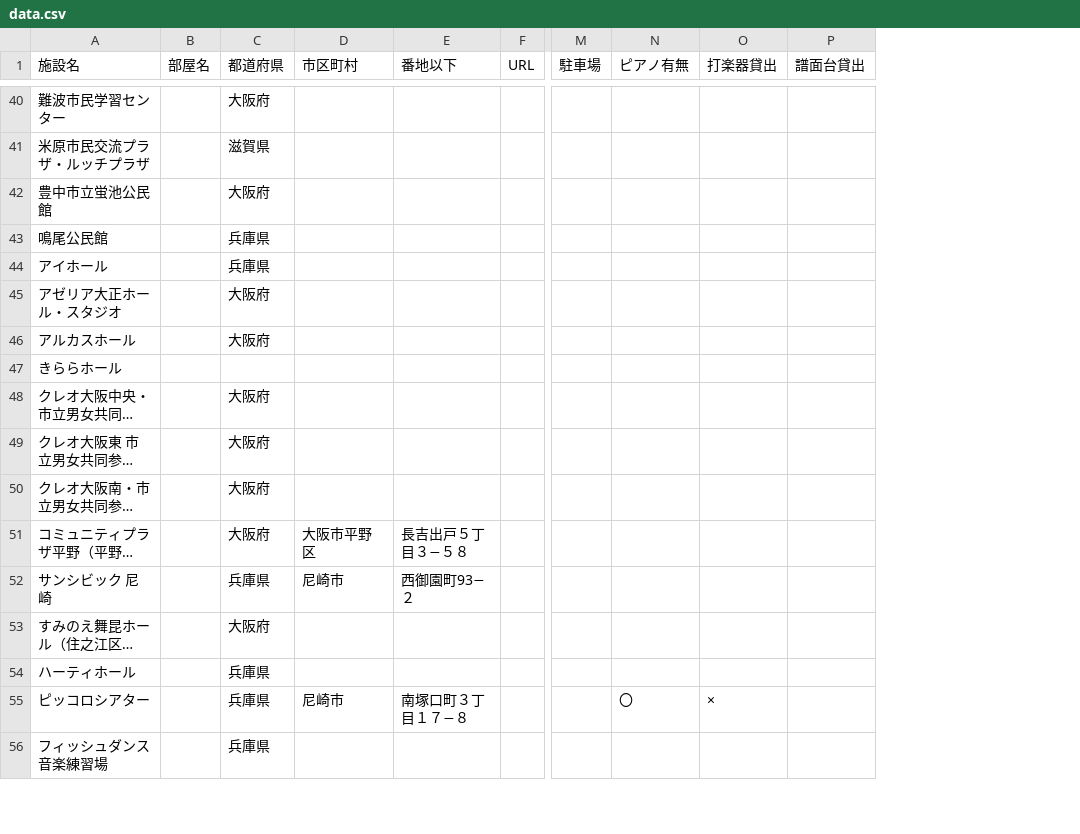
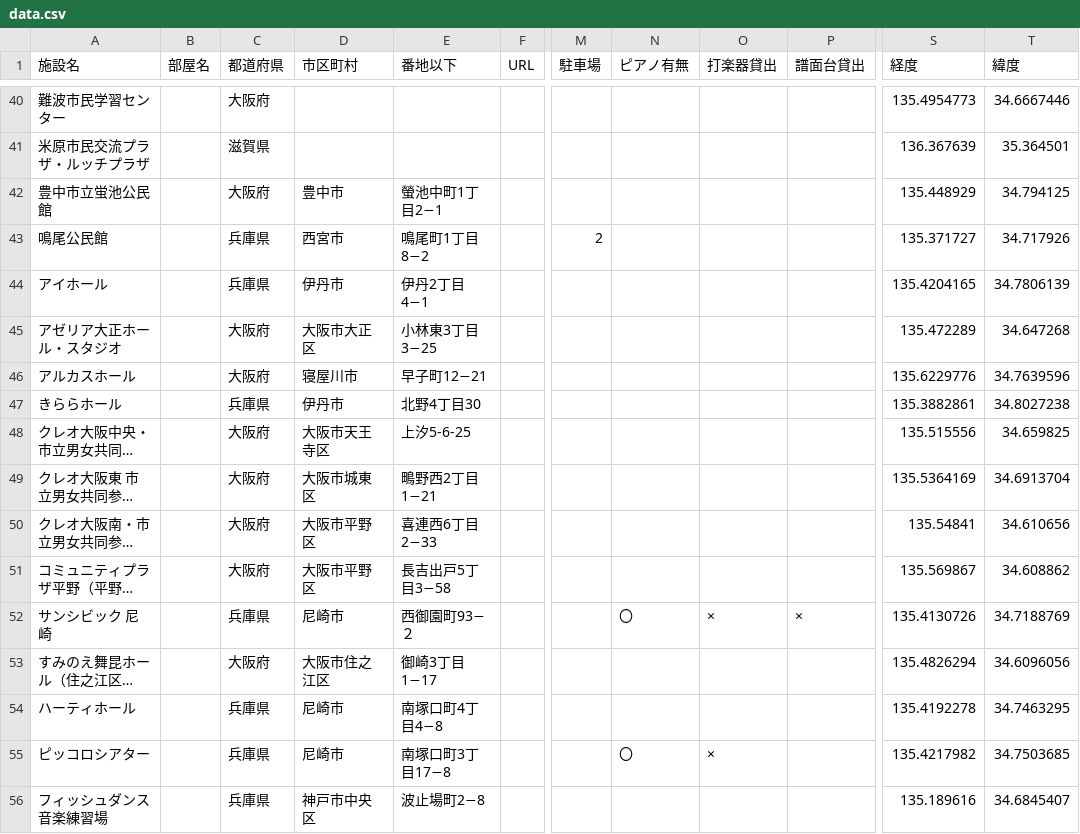
Before and after one commit to yamauchist/test, a CSV file: docs/data.csv, drawn as a sheet; only a part is shown, gaps mark what is left out; long unchanged cells end in …; the diff covers the shown part only; the diff names each change by its address in the sheet, - before the commit and + after, or states it on an @@ line.

```diff
--- a/docs/data.csv
+++ b/docs/data.csv
+column S (経度), rows 40-56: 135.4954773 | 136.367639 | 135.448929 | 135.371727 | 135.4204165 | 135.472289 | 135.6229776 | 135.3882861 | 135.515556 | 135.5364169 | 135.54841 | 135.569867 | 135.4130726 | 135.4826294 | 135.4192278 | 135.4217982 | 135.189616
+column T (緯度), rows 40-56: 34.6667446 | 35.364501 | 34.794125 | 34.717926 | 34.7806139 | 34.647268 | 34.7639596 | 34.8027238 | 34.659825 | 34.6913704 | 34.610656 | 34.608862 | 34.7188769 | 34.6096056 | 34.7463295 | 34.7503685 | 34.6845407
-D42 (市区町村): (empty)
+D42 (市区町村): 豊中市
-E42 (番地以下): (empty)
+E42 (番地以下): 螢池中町1丁目2−1
-D43 (市区町村): (empty)
+D43 (市区町村): 西宮市
-E43 (番地以下): (empty)
+E43 (番地以下): 鳴尾町1丁目8−2
-M43 (駐車場): (empty)
+M43 (駐車場): 2
-D44 (市区町村): (empty)
+D44 (市区町村): 伊丹市
-E44 (番地以下): (empty)
+E44 (番地以下): 伊丹2丁目4−1
-D45 (市区町村): (empty)
+D45 (市区町村): 大阪市大正区
-E45 (番地以下): (empty)
+E45 (番地以下): 小林東3丁目3−25
-D46 (市区町村): (empty)
+D46 (市区町村): 寝屋川市
-E46 (番地以下): (empty)
+E46 (番地以下): 早子町12−21
-C47 (都道府県): (empty)
+C47 (都道府県): 兵庫県
-D47 (市区町村): (empty)
+D47 (市区町村): 伊丹市
-E47 (番地以下): (empty)
+E47 (番地以下): 北野4丁目30
-D48 (市区町村): (empty)
+D48 (市区町村): 大阪市天王寺区
-E48 (番地以下): (empty)
+E48 (番地以下): 上汐5-6-25
-D49 (市区町村): (empty)
+D49 (市区町村): 大阪市城東区
-E49 (番地以下): (empty)
+E49 (番地以下): 鴫野西2丁目1−21
-D50 (市区町村): (empty)
+D50 (市区町村): 大阪市平野区
-E50 (番地以下): (empty)
+E50 (番地以下): 喜連西6丁目2−33
-E51 (番地以下): 長吉出戸５丁目３−５８
+E51 (番地以下): 長吉出戸5丁目3−58
-N52 (ピアノ有無): (empty)
+N52 (ピアノ有無): 〇
-O52 (打楽器貸出): (empty)
+O52 (打楽器貸出): ×
-P52 (譜面台貸出): (empty)
+P52 (譜面台貸出): ×
-D53 (市区町村): (empty)
+D53 (市区町村): 大阪市住之江区
-E53 (番地以下): (empty)
+E53 (番地以下): 御崎3丁目1−17
-D54 (市区町村): (empty)
+D54 (市区町村): 尼崎市
-E54 (番地以下): (empty)
+E54 (番地以下): 南塚口町4丁目4−8
-E55 (番地以下): 南塚口町３丁目１７−８
+E55 (番地以下): 南塚口町3丁目17−8
-D56 (市区町村): (empty)
+D56 (市区町村): 神戸市中央区
-E56 (番地以下): (empty)
+E56 (番地以下): 波止場町2−8
```
Also changed, not shown: 90 edited cells elsewhere in this file, docs/concerthall.csv.
